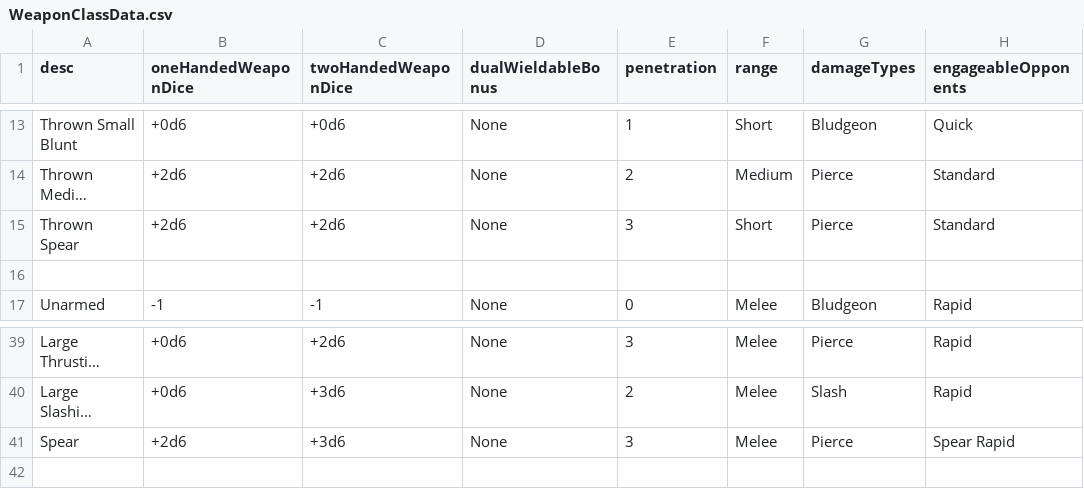
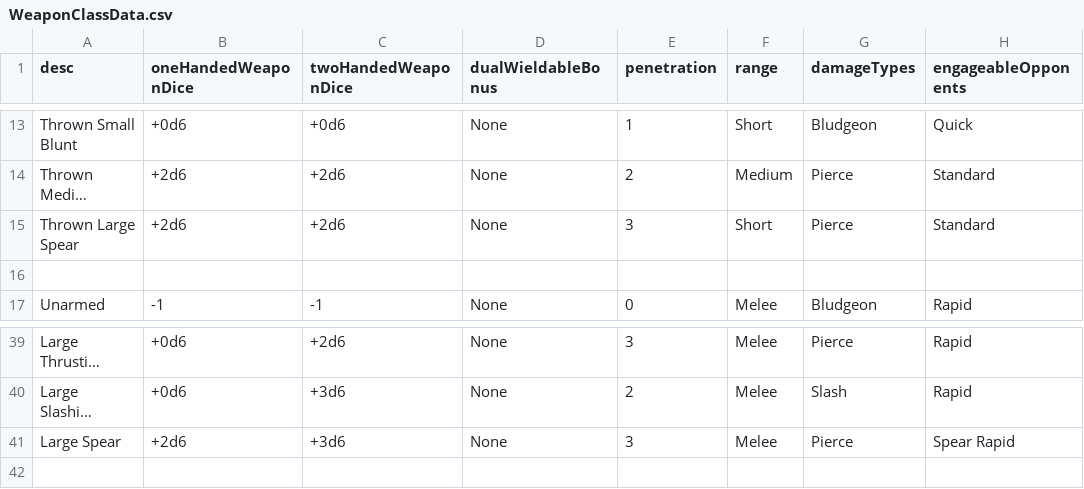
Before and after one commit to CogentRoleplayCommunity/FogentRoleplay, a CSV file: WeaponClassData.csv, drawn as a sheet; only a part is shown, gaps mark what is left out; long unchanged cells end in …; the diff names each change by its address in the sheet, - before the commit and + after, or states it on an @@ line.

Commit message:
Fixed Large Spear conversions for item and weapon class data

```diff
--- a/WeaponClassData.csv
+++ b/WeaponClassData.csv
-A15 (desc): Thrown Spear
+A15 (desc): Thrown Large Spear
-A41 (desc): Spear
+A41 (desc): Large Spear
```
Also changed, not shown: ItemData.csv.
